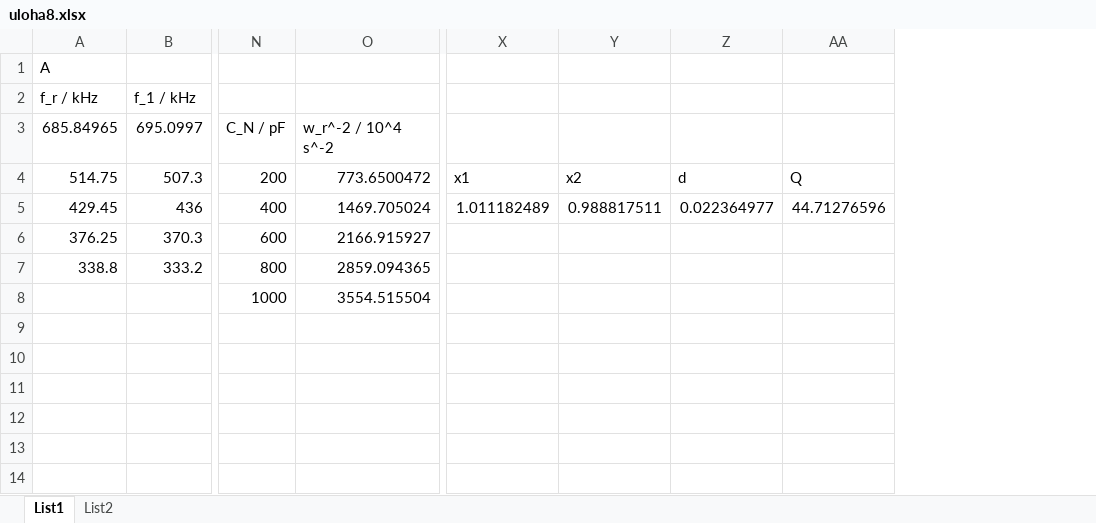
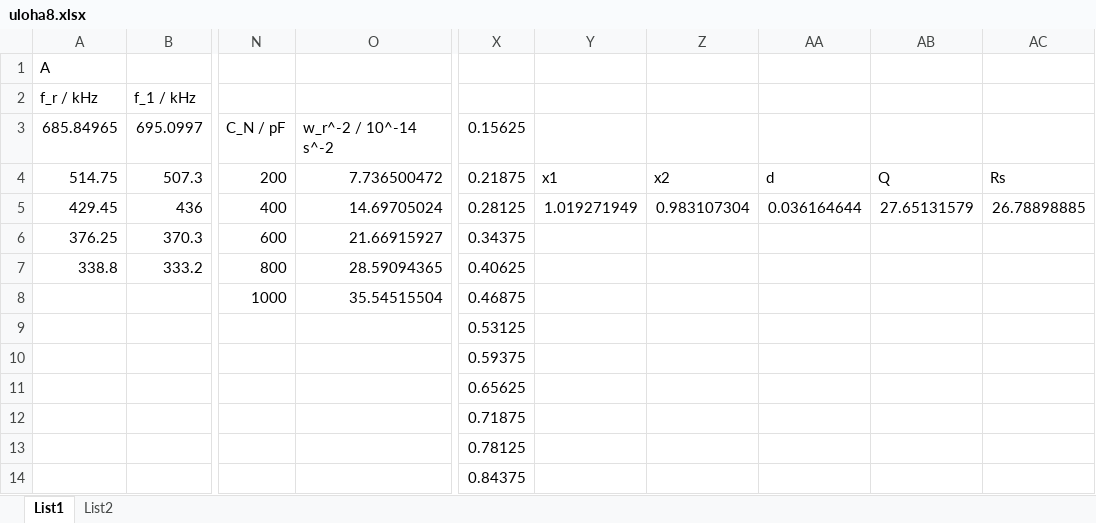
Before and after one commit to Alfons8128/praktika, an Excel workbook: uloha8/uloha8.xlsx, sheet List1, drawn as a sheet; only a part is shown, gaps mark what is left out; values as stored, in another font and other column widths than the file's, no borders; charts and pictures not drawn; removed rows and columns are numbered as before the commit, all else as after; the diff names each change by its address in the sheet, - before the commit and + after, or states it on an @@ line.

Commit message:
uloha8 done

```diff
--- a/uloha8/uloha8.xlsx (sheet List1)
+++ b/uloha8/uloha8.xlsx (sheet List1)
-column O, rows 3-8: w_r^-2 / 10^4 s^-2 | 773.6500472 | 1469.705024 | 2166.915927 | 2859.094365 | 3554.515504
+column O, rows 3-8: w_r^-2 / 10^-14 s^-2 | 7.736500472 | 14.69705024 | 21.66915927 | 28.59094365 | 35.54515504
+column X, rows 3-14: 0.15625 | 0.21875 | 0.28125 | 0.34375 | 0.40625 | 0.46875 | 0.53125 | 0.59375 | 0.65625 | 0.71875 | 0.78125 | 0.84375
+column AC, rows 4-5: Rs | 26.78898885
-Y5: 1.011182489
+Y5: 1.019271949
-Z5: 0.988817511
+Z5: 0.983107304
-AA5: 0.022364977
+AA5: 0.036164644
-AB5: 44.71276596
+AB5: 27.65131579
```
Also changed, not shown: charts or pictures, 10 other files.
